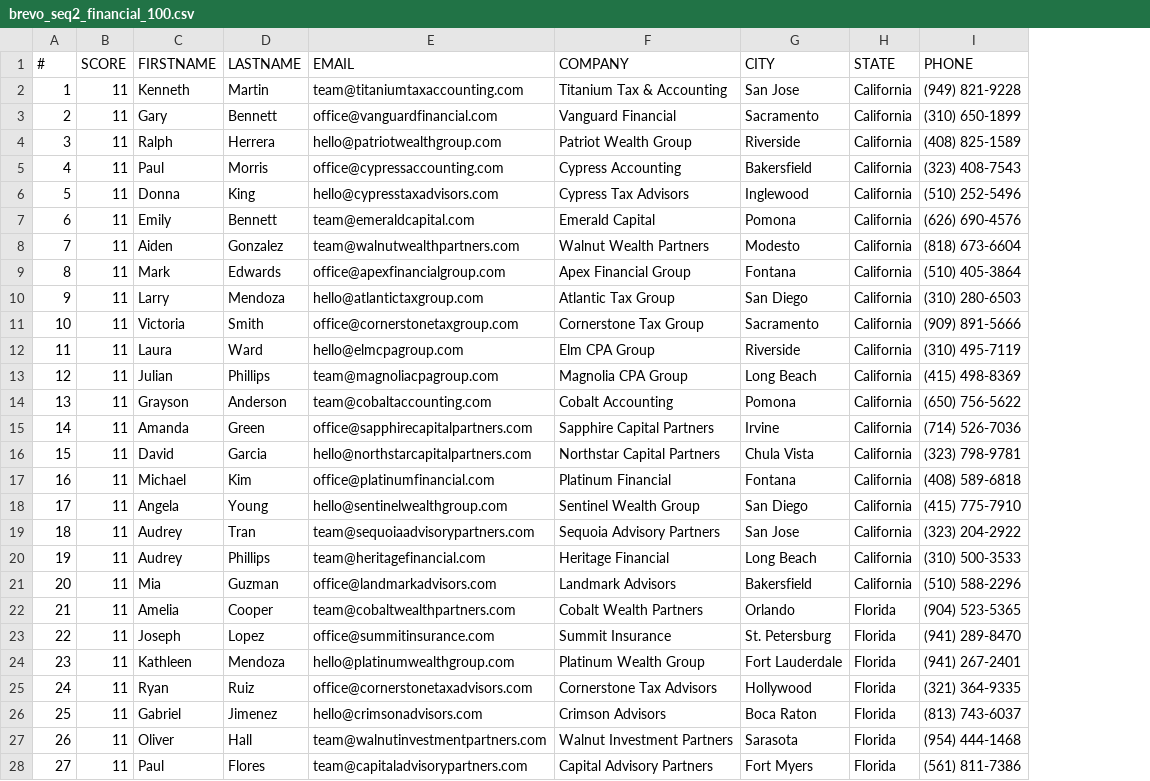
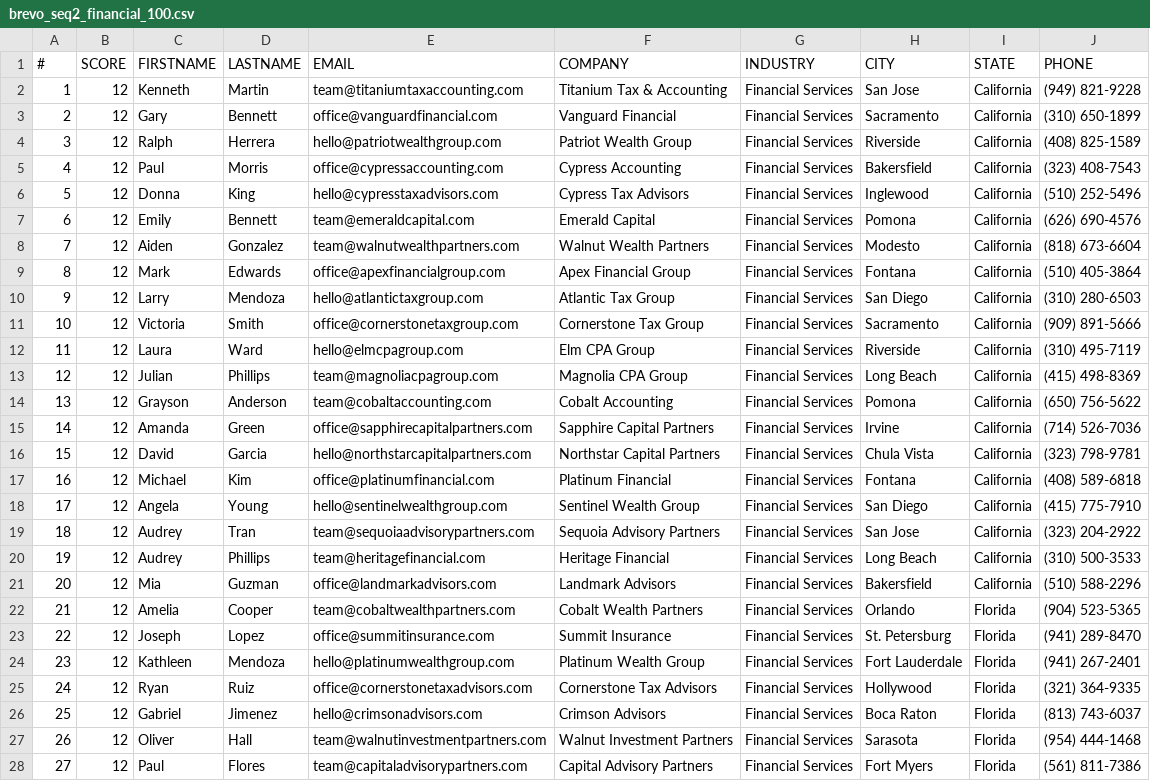
Before and after one commit to realtape/netwebmedia, a CSV file: _deploy/brevo_seq2_financial_100.csv, drawn as a sheet; only a part is shown; the diff covers the shown part only; the diff names each change by its address in the sheet, - before the commit and + after, or states it on an @@ line.

```diff
--- a/_deploy/brevo_seq2_financial_100.csv
+++ b/_deploy/brevo_seq2_financial_100.csv
+column G (INDUSTRY), rows 2-28: all Financial Services
-B2:B28 (SCORE): 11
+B2:B28 (SCORE): 12
```
Also changed, not shown: 73 edited cells elsewhere in this file, 2 other files.
